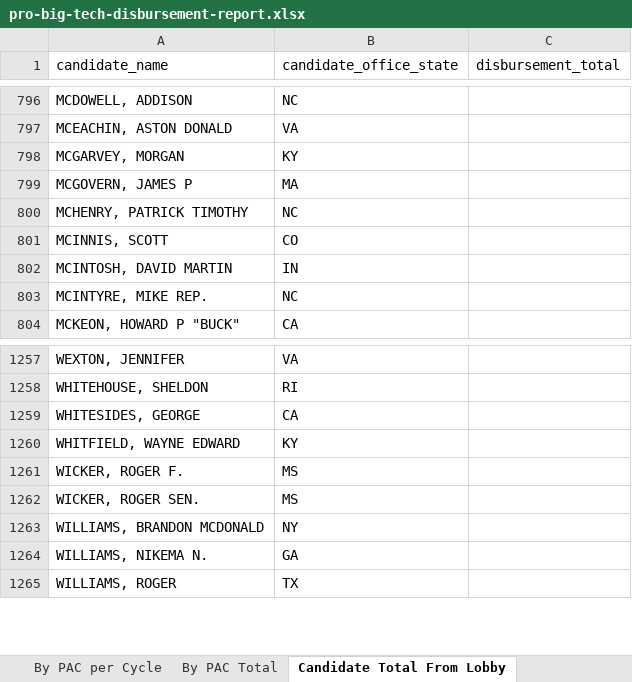
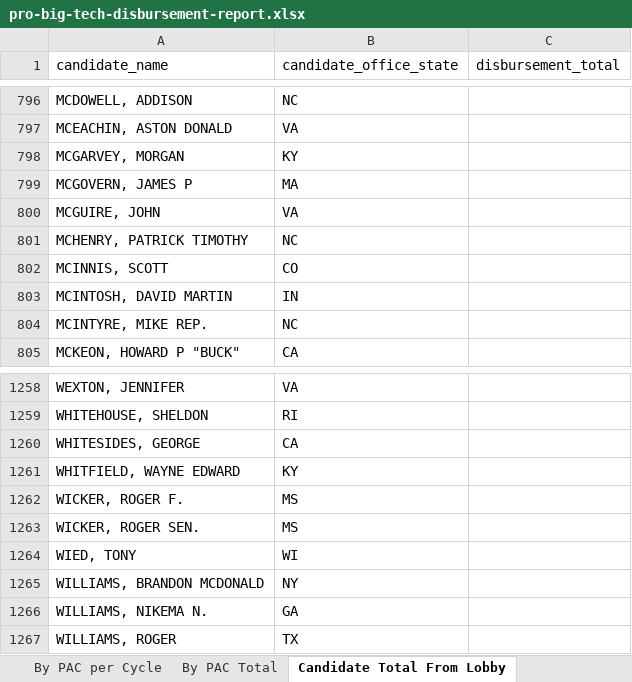
Before and after one commit to JJ-TrackAIPAC/TrackAIPAC, an Excel workbook: reports/pro-big-tech/pro-big-tech-disbursement-report.xlsx, sheet Candidate Total From Lobby, drawn as a sheet; only a part is shown, gaps mark what is left out; values as stored, in another font and other column widths than the file's, no borders; table styles not drawn; the diff names each change by its address in the sheet, - before the commit and + after, or states it on an @@ line.

```diff
--- a/reports/pro-big-tech/pro-big-tech-disbursement-report.xlsx (sheet Candidate Total From Lobby)
+++ b/reports/pro-big-tech/pro-big-tech-disbursement-report.xlsx (sheet Candidate Total From Lobby)
+row 800: MCGUIRE, JOHN | VA
+row 1264: WIED, TONY | WI
```
Also changed, not shown: sheet By PAC per Cycle, sheet By PAC Total, reports/pro-crypto/pro-crypto-bundler-report.xlsx, reports/pro-crypto/pro-crypto-donors-report.xlsx, 28 other files.
